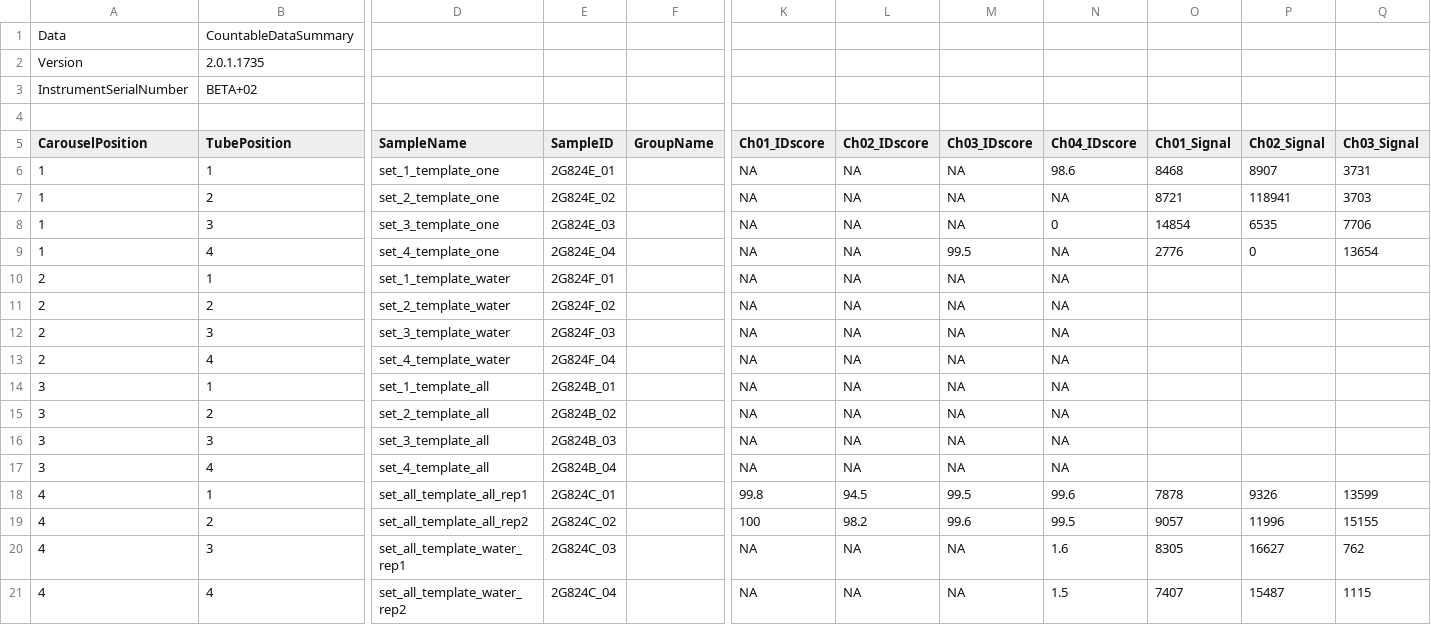
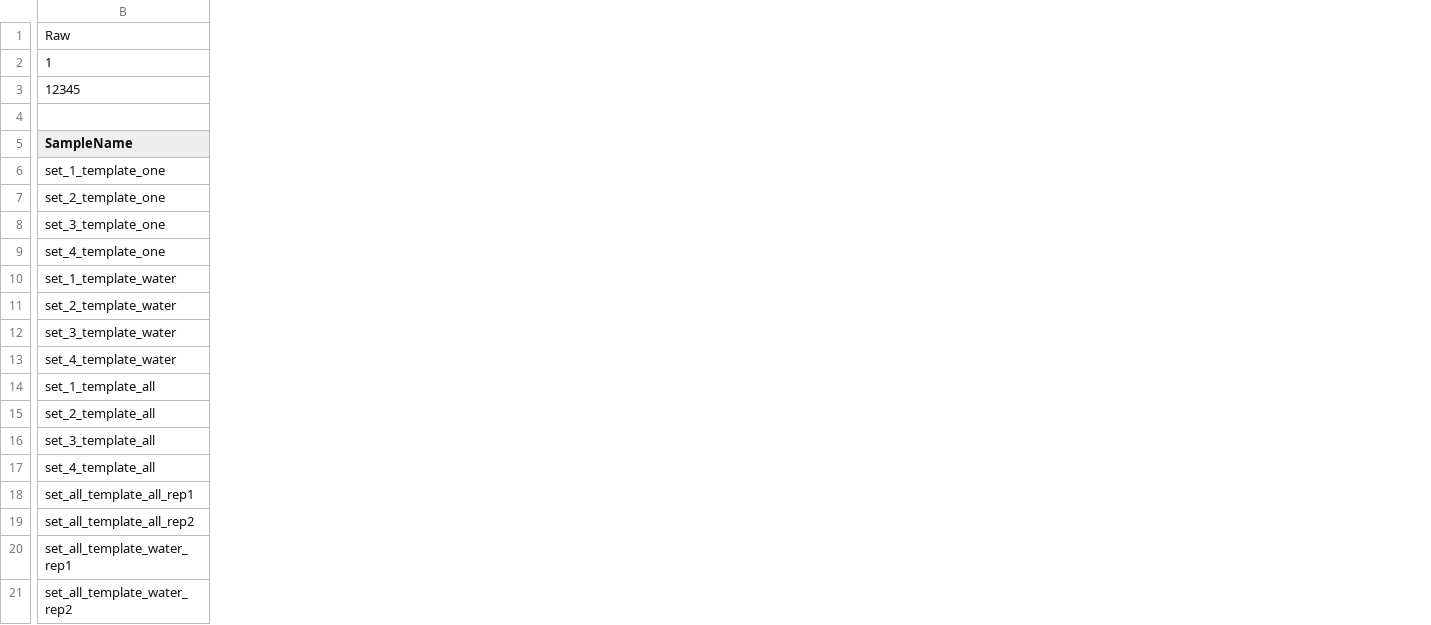
Before and after one commit to mbalamo/R_HTML_quality_report, a CSV file: MOCK_basic_260108_1215.csv, drawn as a sheet; only a part is shown, gaps mark what is left out; removed rows and columns are numbered as before the commit, all else as after; rows hold the shown columns only; the diff covers the shown part only; the diff names each change by its address in the sheet, - before the commit and + after, or states it on an @@ line.

Commit message:
de-identify CSV values

```diff
--- a/MOCK_basic_260108_1215.csv
+++ b/MOCK_basic_260108_1215.csv
-column A (CarouselPosition), row 1: Data; rows 6-21: 1 | 1 | 1 | 1 | 2 | 2 | 2 | 2 | 3 | 3 | 3 | 3 | 4 | 4 | 4 | 4
-column B (TubePosition), row 1: CountableDataSummary; rows 6-21: 1 | 2 | 3 | 4 | 1 | 2 | 3 | 4 | 1 | 2 | 3 | 4 | 1 | 2 | 3 | 4
-column E (SampleID), rows 6-21: 2G824E_01 | 2G824E_02 | 2G824E_03 | 2G824E_04 | 2G824F_01 | 2G824F_02 | 2G824F_03 | 2G824F_04 | 2G824B_01 | 2G824B_02 | 2G824B_03 | 2G824B_04 | 2G824C_01 | 2G824C_02 | 2G824C_03 | 2G824C_04
-column F (GroupName), empty
-column K (Ch01_IDscore), rows 6-21: NA | NA | NA | NA | NA | NA | NA | NA | NA | NA | NA | NA | 99.8 | 100 | NA | NA
-column L (Ch02_IDscore), rows 6-21: NA | NA | NA | NA | NA | NA | NA | NA | NA | NA | NA | NA | 94.5 | 98.2 | NA | NA
-column M (Ch03_IDscore), rows 6-21: NA | NA | NA | 99.5 | NA | NA | NA | NA | NA | NA | NA | NA | 99.5 | 99.6 | NA | NA
-column N (Ch04_IDscore), rows 6-21: 98.6 | NA | 0 | NA | NA | NA | NA | NA | NA | NA | NA | NA | 99.6 | 99.5 | 1.6 | 1.5
-column O (Ch01_Signal), rows 6-21: 8468 | 8721 | 14854 | 2776 |  |  |  |  |  |  |  |  | 7878 | 9057 | 8305 | 7407
-column P (Ch02_Signal), rows 6-21: 8907 | 118941 | 6535 | 0 |  |  |  |  |  |  |  |  | 9326 | 11996 | 16627 | 15487
-column Q (Ch03_Signal), rows 6-21: 3731 | 3703 | 7706 | 13654 |  |  |  |  |  |  |  |  | 13599 | 15155 | 762 | 1115
+row 1: Raw
+row 2: 1
+row 3: 12345
-row 4: Data | CountableDataSummary
+row 4: (empty)
-row 2: Version | 2.0.1.1735
-row 3: InstrumentSerialNumber | BETA+02
-row 4: (empty)
```
Also changed, not shown: 13 removed columns and 4 edited cells elsewhere in this file.
